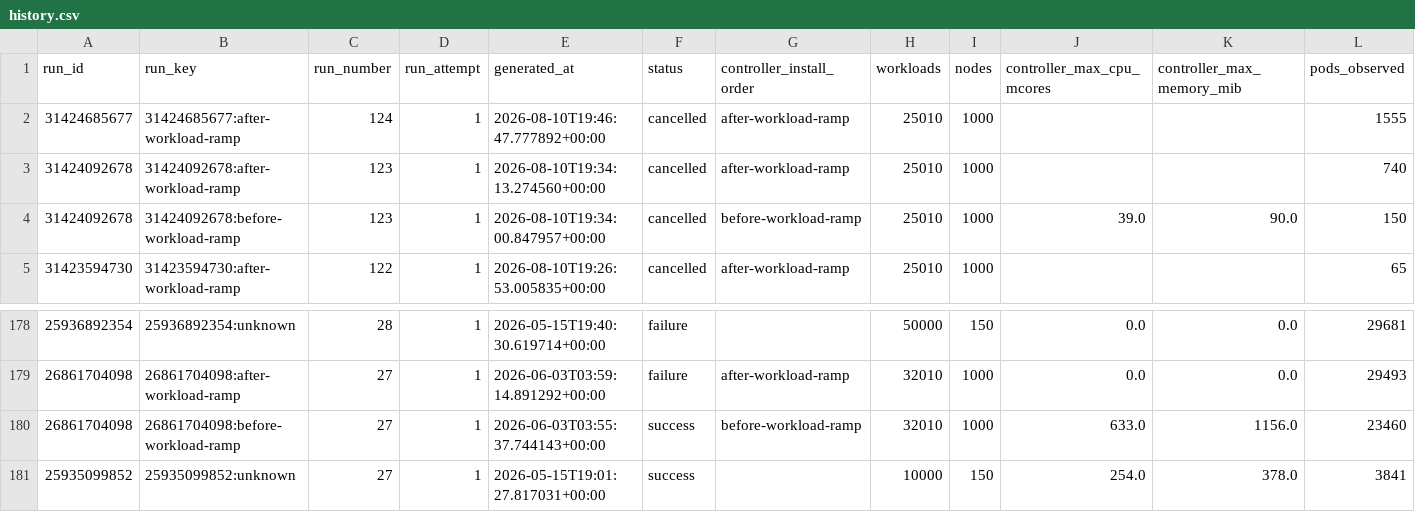
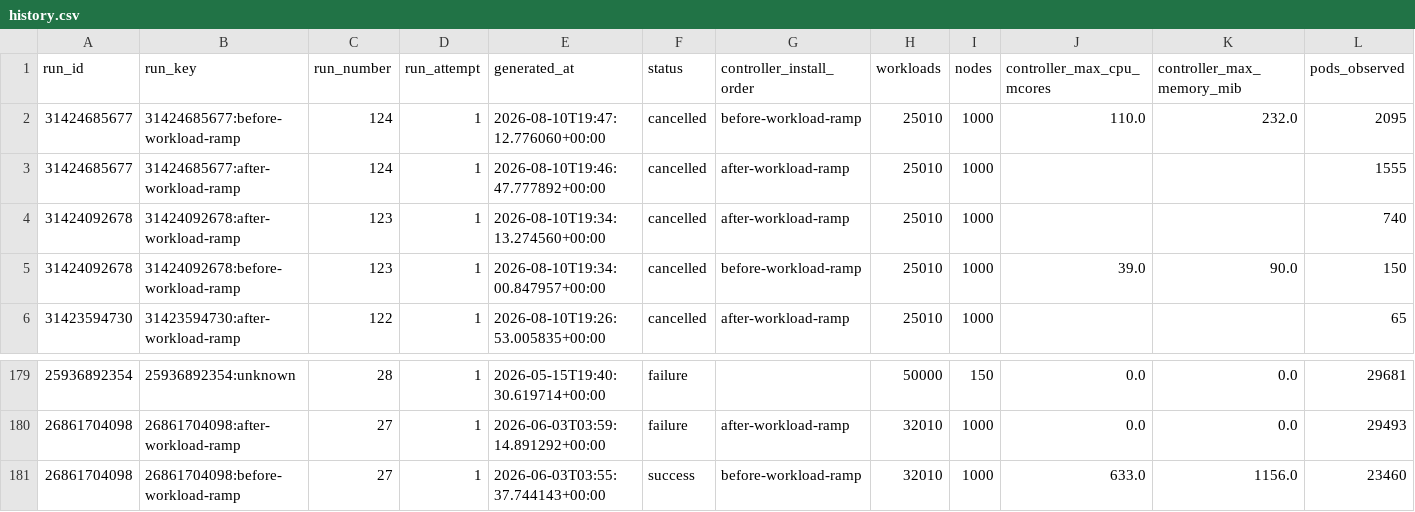
Before and after one commit to densify-dev/kubex-automation-perf, a CSV file: history.csv, drawn as a sheet; only a part is shown, gaps mark what is left out; removed rows and columns are numbered as before the commit, all else as after; rows hold the shown columns only; the diff names each change by its address in the sheet, - before the commit and + after, or states it on an @@ line.

```diff
--- a/history.csv
+++ b/history.csv
+row 2: 31424685677 | 31424685677:before-workload-ramp | 124 | 1 | 2026-08-10T19:47:12.776060+00:00 | cancelled | before-workload-ramp | 25010 | 1000 | 110.0 | 232.0 | 2095
-row 181: 25935099852 | 25935099852:unknown | 27 | 1 | 2026-05-15T19:01:27.817031+00:00 | success |  | 10000 | 150 | 254.0 | 378.0 | 3841
```
Also changed, not shown: 2 other files.
